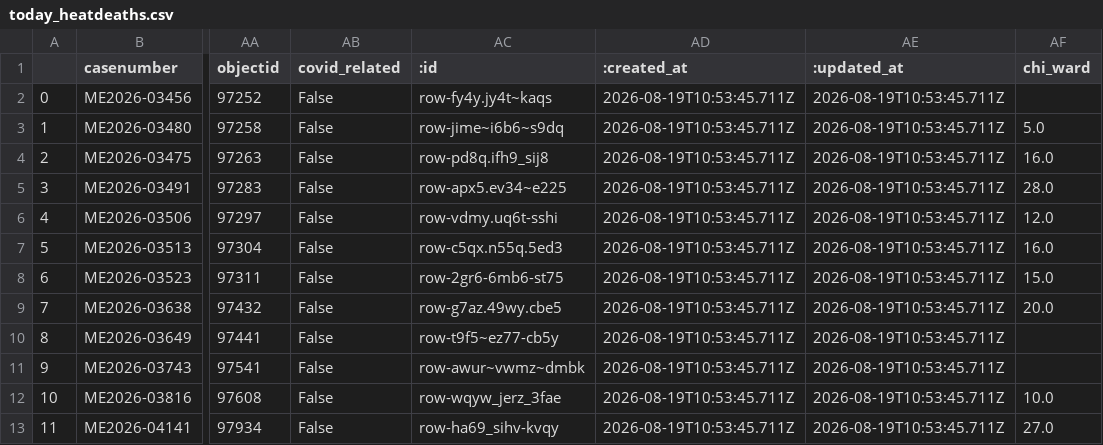
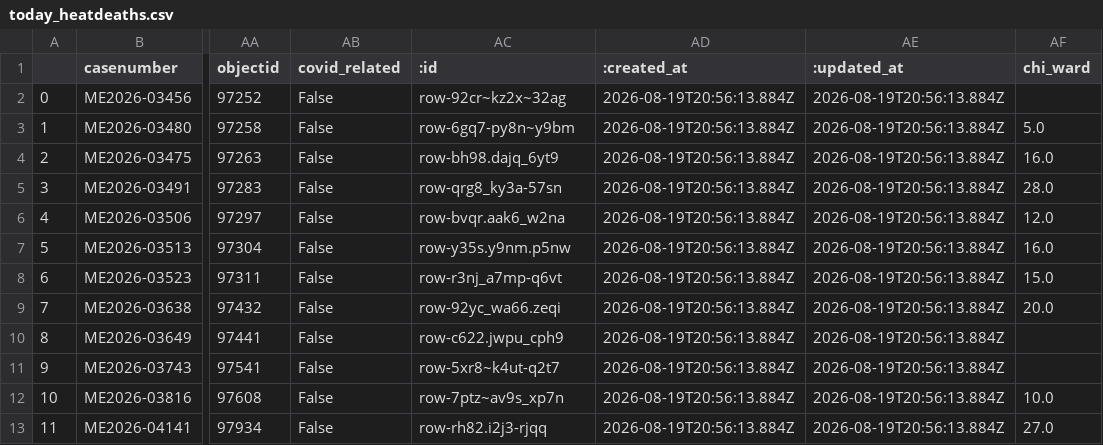
Before and after one commit to cam-rodriguez/cpm_heatbot, a CSV file: data/today_heatdeaths.csv, drawn as a sheet; only a part is shown, gaps mark what is left out; the diff names each change by its address in the sheet, - before the commit and + after, or states it on an @@ line.

```diff
--- a/data/today_heatdeaths.csv
+++ b/data/today_heatdeaths.csv
-AC2 (:id): row-fy4y.jy4t~kaqs
+AC2 (:id): row-92cr~kz2x~32ag
-AD2:AD13 (:created_at): 2026-08-19T10:53:45.711Z
+AD2:AD13 (:created_at): 2026-08-19T20:56:13.884Z
-AE2:AE13 (:updated_at): 2026-08-19T10:53:45.711Z
+AE2:AE13 (:updated_at): 2026-08-19T20:56:13.884Z
-AC3 (:id): row-jime~i6b6~s9dq
+AC3 (:id): row-6gq7-py8n~y9bm
-AC4 (:id): row-pd8q.ifh9_sij8
+AC4 (:id): row-bh98.dajq_6yt9
-AC5 (:id): row-apx5.ev34~e225
+AC5 (:id): row-qrg8_ky3a-57sn
-AC6 (:id): row-vdmy.uq6t-sshi
+AC6 (:id): row-bvqr.aak6_w2na
-AC7 (:id): row-c5qx.n55q.5ed3
+AC7 (:id): row-y35s.y9nm.p5nw
-AC8 (:id): row-2gr6-6mb6-st75
+AC8 (:id): row-r3nj_a7mp-q6vt
-AC9 (:id): row-g7az.49wy.cbe5
+AC9 (:id): row-92yc_wa66.zeqi
-AC10 (:id): row-t9f5~ez77-cb5y
+AC10 (:id): row-c622.jwpu_cph9
-AC11 (:id): row-awur~vwmz~dmbk
+AC11 (:id): row-5xr8~k4ut-q2t7
-AC12 (:id): row-wqyw_jerz_3fae
+AC12 (:id): row-7ptz~av9s_xp7n
-AC13 (:id): row-ha69_sihv-kvqy
+AC13 (:id): row-rh82.i2j3-rjqq
```
Also changed, not shown: data/all_heatdeaths.csv, data/archive/lastversion.csv.
